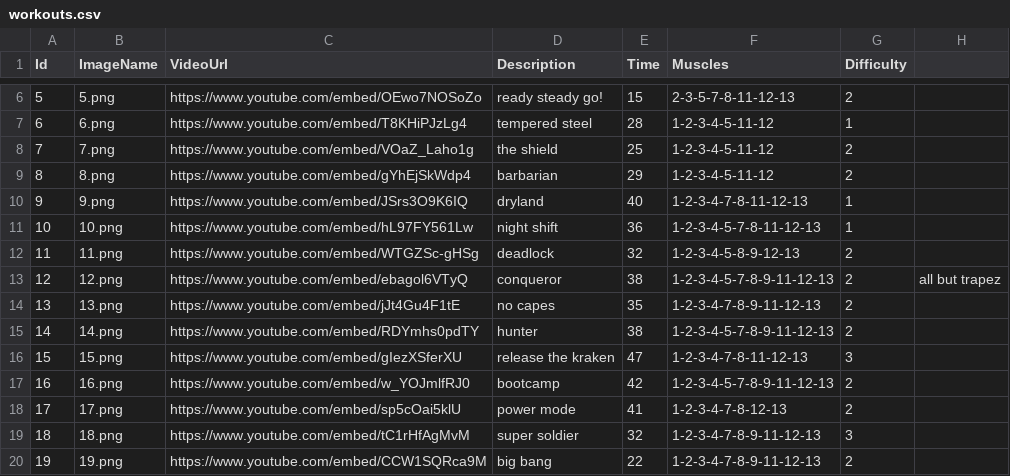
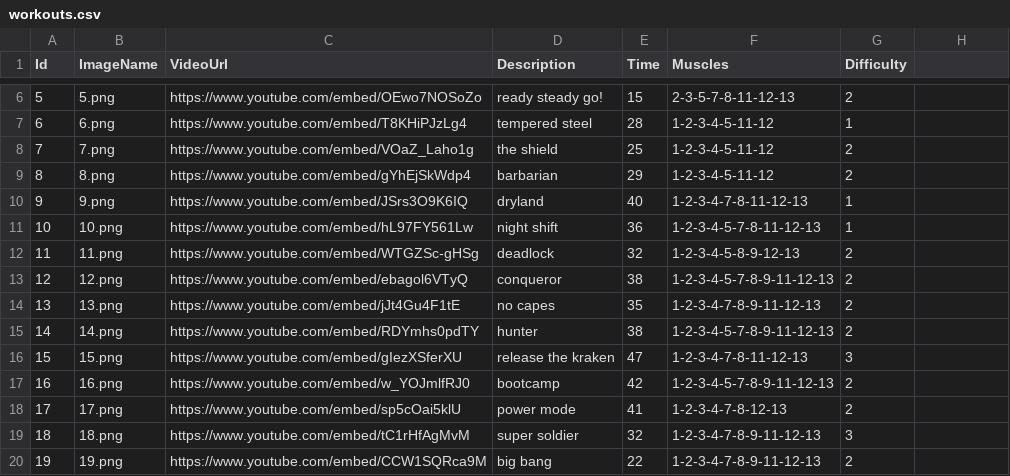
Before and after one commit to taliayit/webProject, a CSV file: AutoLotto/App_Data/workouts.csv, drawn as a sheet; only a part is shown, gaps mark what is left out; the diff names each change by its address in the sheet, - before the commit and + after, or states it on an @@ line.

Commit message:
fixed workouts.csv
This reverts commit 9f064bea34e77dcba1d91526eab53b4035545b7c.

```diff
--- a/AutoLotto/App_Data/workouts.csv
+++ b/AutoLotto/App_Data/workouts.csv
-H13: all but trapez
+H13: (empty)
```
